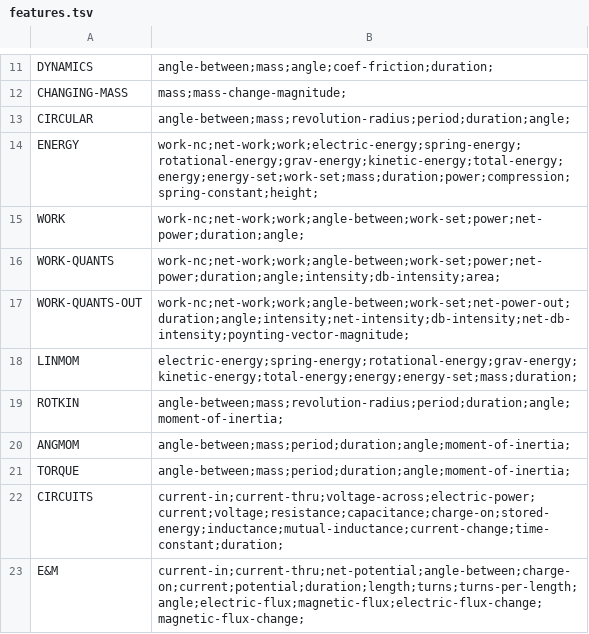
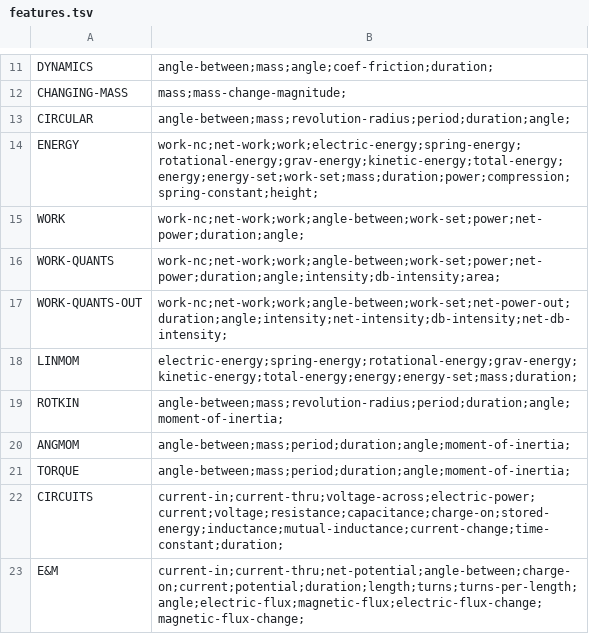
Before and after one commit to bvds/andes, a TSV file: KB/features.tsv, drawn as a sheet; only a part is shown, gaps mark what is left out.

Commit message:
make Poynting vector into a real vector

```diff
--- a/KB/features.tsv
+++ b/KB/features.tsv
@@ -16,3 +16,3 @@ WORK	work-nc;net-work;work;angle-between;work-set;power;net-power;duration;angle
 WORK-QUANTS	work-nc;net-work;work;angle-between;work-set;power;net-power;duration;angle;intensity;db-intensity;area;
-WORK-QUANTS-OUT	work-nc;net-work;work;angle-between;work-set;net-power-out;duration;angle;intensity;net-intensity;db-intensity;net-db-intensity;poynting-vector-magnitude;
+WORK-QUANTS-OUT	work-nc;net-work;work;angle-between;work-set;net-power-out;duration;angle;intensity;net-intensity;db-intensity;net-db-intensity;
 LINMOM	electric-energy;spring-energy;rotational-energy;grav-energy;kinetic-energy;total-energy;energy;energy-set;mass;duration;
```
Also changed, not shown: 2 other files.
